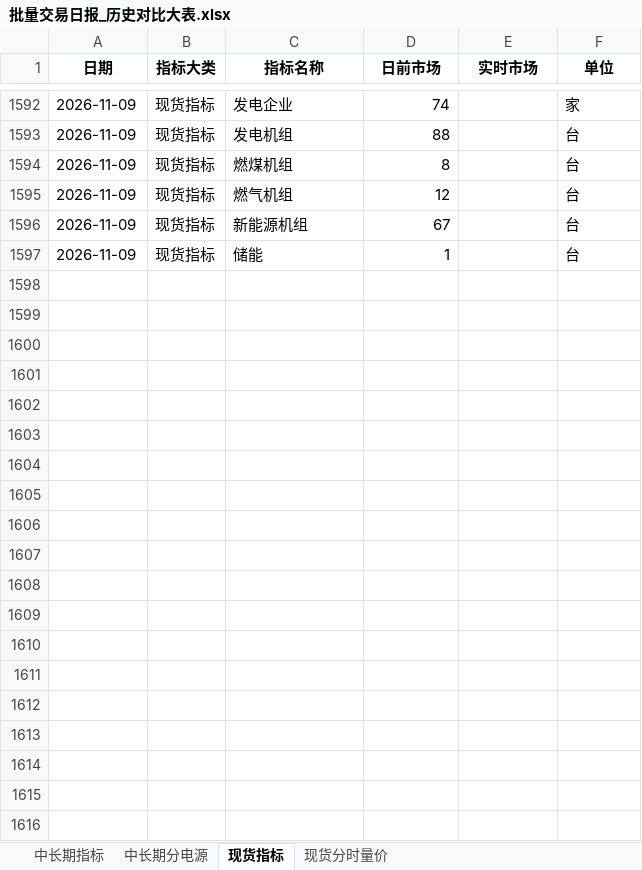
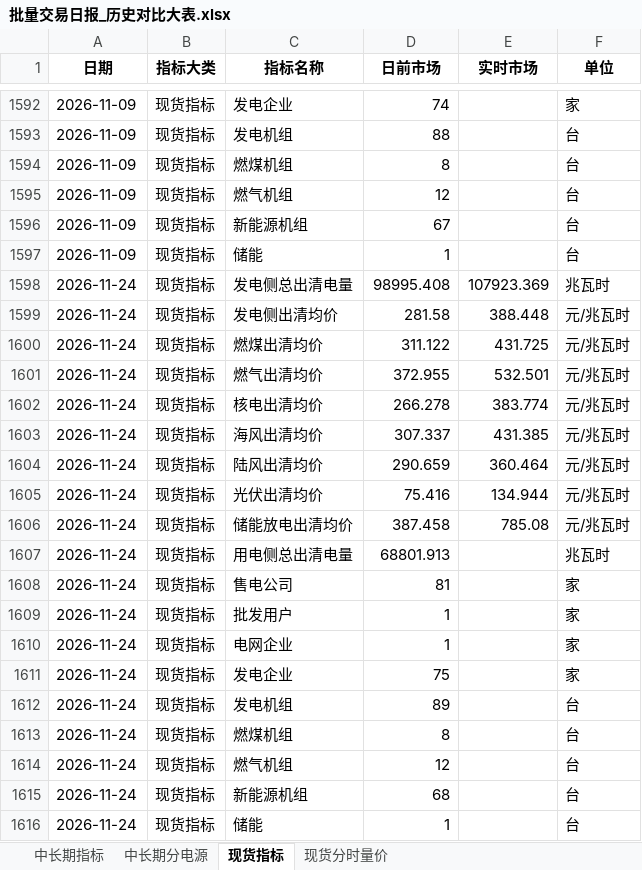
Before and after one commit to Kelule/hainan-market-viewer, an Excel workbook: 批量交易日报_历史对比大表.xlsx, sheet 现货指标, drawn as a sheet; only a part is shown, gaps mark what is left out; values as stored, in another font and other column widths than the file's, no borders; the diff names each change by its address in the sheet, - before the commit and + after, or states it on an @@ line.

```diff
--- a/批量交易日报_历史对比大表.xlsx (sheet 现货指标)
+++ b/批量交易日报_历史对比大表.xlsx (sheet 现货指标)
+row 1598: 2026-11-24 | 现货指标 | 发电侧总出清电量 | 98995.408 | 107923.369 | 兆瓦时
+row 1599: 2026-11-24 | 现货指标 | 发电侧出清均价 | 281.58 | 388.448 | 元/兆瓦时
+row 1600: 2026-11-24 | 现货指标 | 燃煤出清均价 | 311.122 | 431.725 | 元/兆瓦时
+row 1601: 2026-11-24 | 现货指标 | 燃气出清均价 | 372.955 | 532.501 | 元/兆瓦时
+row 1602: 2026-11-24 | 现货指标 | 核电出清均价 | 266.278 | 383.774 | 元/兆瓦时
+row 1603: 2026-11-24 | 现货指标 | 海风出清均价 | 307.337 | 431.385 | 元/兆瓦时
+row 1604: 2026-11-24 | 现货指标 | 陆风出清均价 | 290.659 | 360.464 | 元/兆瓦时
+row 1605: 2026-11-24 | 现货指标 | 光伏出清均价 | 75.416 | 134.944 | 元/兆瓦时
+row 1606: 2026-11-24 | 现货指标 | 储能放电出清均价 | 387.458 | 785.08 | 元/兆瓦时
+row 1607: 2026-11-24 | 现货指标 | 用电侧总出清电量 | 68801.913 |  | 兆瓦时
+row 1608: 2026-11-24 | 现货指标 | 售电公司 | 81 |  | 家
+row 1609: 2026-11-24 | 现货指标 | 批发用户 | 1 |  | 家
+row 1610: 2026-11-24 | 现货指标 | 电网企业 | 1 |  | 家
+row 1611: 2026-11-24 | 现货指标 | 发电企业 | 75 |  | 家
+row 1612: 2026-11-24 | 现货指标 | 发电机组 | 89 |  | 台
+row 1613: 2026-11-24 | 现货指标 | 燃煤机组 | 8 |  | 台
+row 1614: 2026-11-24 | 现货指标 | 燃气机组 | 12 |  | 台
+row 1615: 2026-11-24 | 现货指标 | 新能源机组 | 68 |  | 台
+row 1616: 2026-11-24 | 现货指标 | 储能 | 1 |  | 台
```
Also changed, not shown: sheet 现货分时量价, sheet 中长期指标, sheet 中长期分电源.
